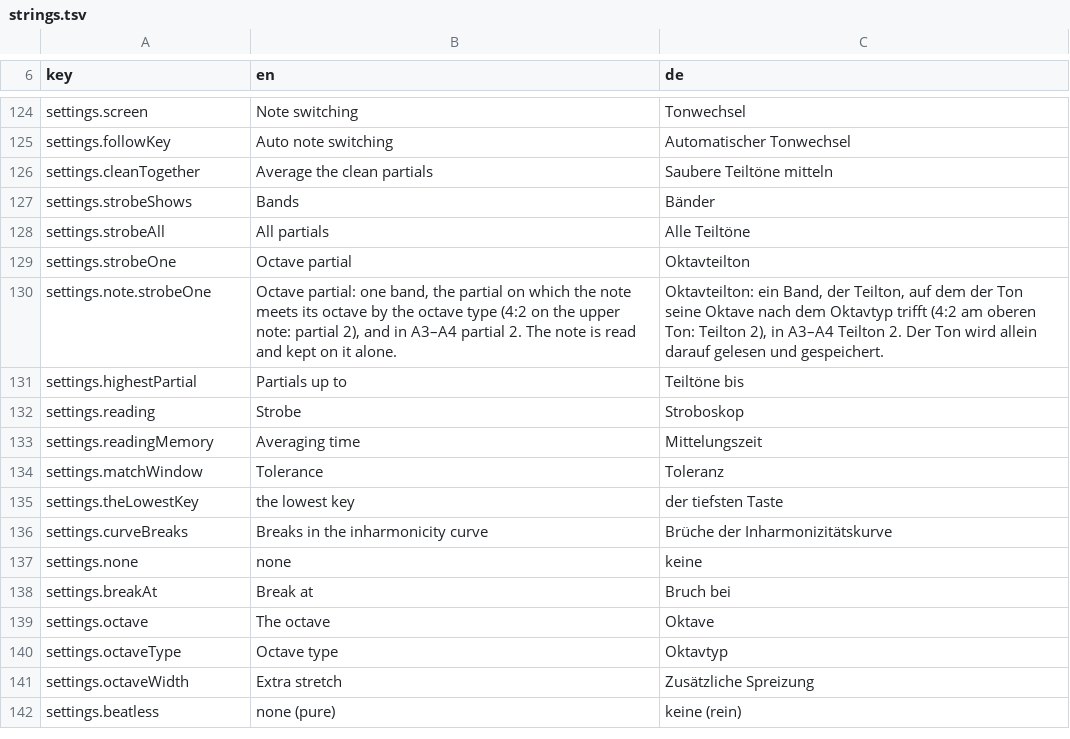
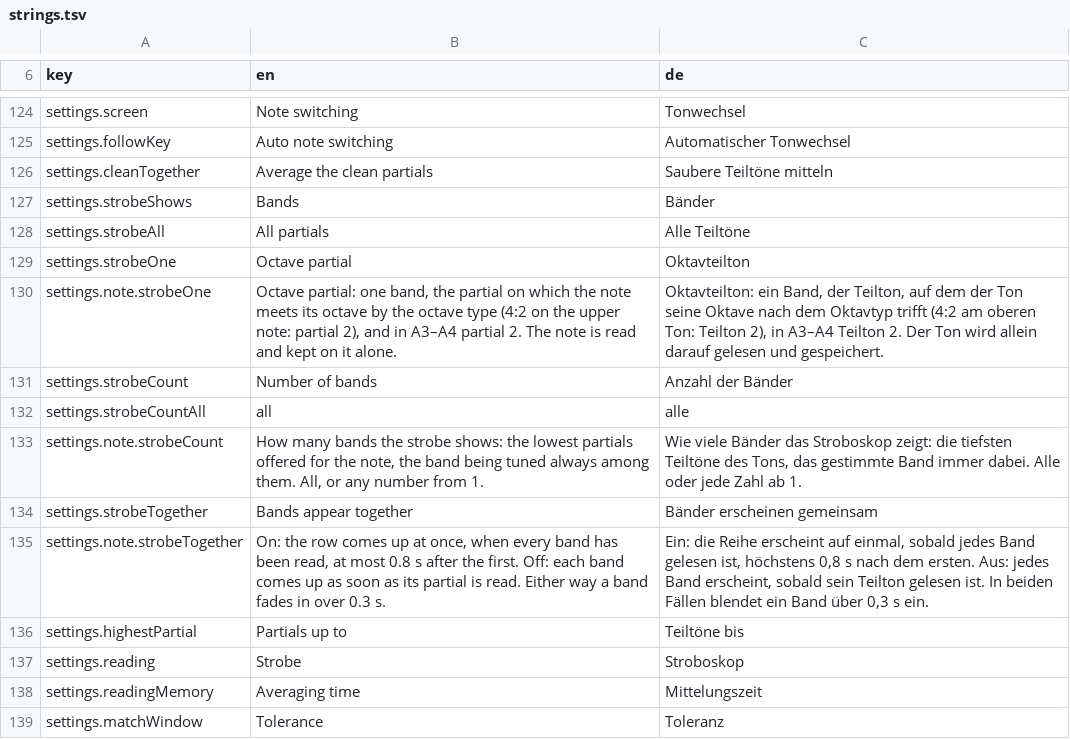
Before and after one commit to clavierhaus/clavier-tuner-foss, a TSV file: i18n/strings.tsv, drawn as a sheet; only a part is shown, gaps mark what is left out; the shorter side is filled out with more unchanged rows; the diff names each change by its address in the sheet, - before the commit and + after, or states it on an @@ line.

```diff
--- a/i18n/strings.tsv
+++ b/i18n/strings.tsv
+row 131: settings.strobeCount | Number of bands | Anzahl der Bänder
+row 132: settings.strobeCountAll | all | alle
+row 133: settings.note.strobeCount | How many bands the strobe shows: the lowest partials offered for the note, the band being tuned always among them. All, or any number from 1. | Wie viele Bänder das Stroboskop zeigt: die tiefsten Teiltöne des Tons, das gestimmte Band immer dabei. Alle oder jede Zahl ab 1.
+row 134: settings.strobeTogether | Bands appear together | Bänder erscheinen gemeinsam
+row 135: settings.note.strobeTogether | On: the row comes up at once, when every band has been read, at most 0.8 s after the first. Off: each band comes up as soon as its partial is read. Either way a band fades in over 0.3 s. | Ein: die Reihe erscheint auf einmal, sobald jedes Band gelesen ist, höchstens 0,8 s nach dem ersten. Aus: jedes Band erscheint, sobald sein Teilton gelesen ist. In beiden Fällen blendet ein Band über 0,3 s ein.
```
Also changed, not shown: 10 other files.
